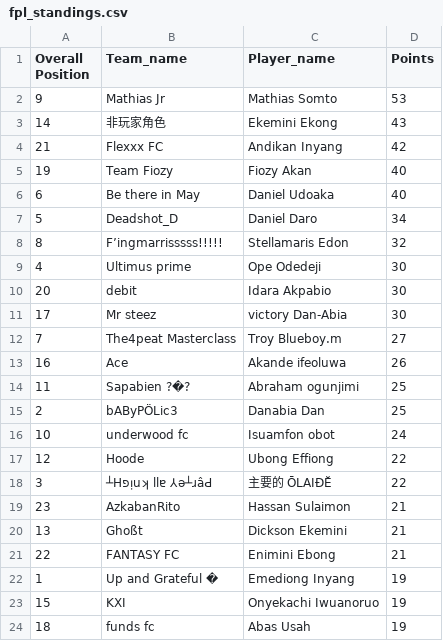
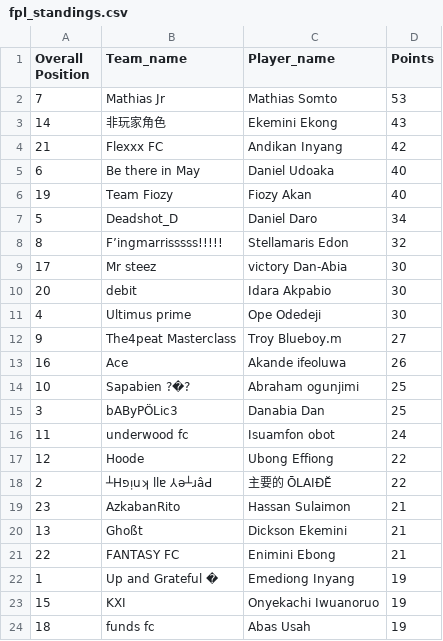
Before and after one commit to Coachsteveee/fpl, a CSV file: fpl_standings.csv, drawn as a sheet.

Commit message:
Update FPL standings 2025-04-06 20:51:06

```diff
--- a/fpl_standings.csv
+++ b/fpl_standings.csv
@@ -1,19 +1,19 @@
 Overall Position,Team_name,Player_name,Points
-9,Mathias Jr,Mathias Somto,53
+7,Mathias Jr,Mathias Somto,53
 14,非玩家角色,Ekemini Ekong,43
 21,Flexxx FC,Andikan Inyang,42
+6,Be there in May,Daniel Udoaka,40
 19,Team Fiozy,Fiozy Akan,40
-6,Be there in May,Daniel Udoaka,40
 5,Deadshot_D,Daniel Daro,34
 8,F’ingmarrisssss!!!!!,Stellamaris Edon,32
+17,Mr steez,victory Dan-Abia,30
+20,debit,Idara Akpabio,30
 4,Ultimus prime,Ope Odedeji,30
-20,debit,Idara Akpabio,30
-17,Mr steez,victory Dan-Abia,30
-7,The4peat Masterclass,Troy Blueboy.m,27
+9,The4peat Masterclass,Troy Blueboy.m,27
 16,Ace,Akande ifeoluwa,26
-11,Sapabien ?�?,Abraham ogunjimi,25
-2,bAByPÖLic3,Danabia Dan,25
-10,underwood fc,Isuamfon obot,24
+10,Sapabien ?�?,Abraham ogunjimi,25
+3,bAByPÖLic3,Danabia Dan,25
+11,underwood fc,Isuamfon obot,24
 12,Hoode,Ubong Effiong,22
-3,┴Hפᴉuʞ llɐ ⅄ǝ┴ɹâԀ,主要的 ŌLAIĐĔ,22
+2,┴Hפᴉuʞ llɐ ⅄ǝ┴ɹâԀ,主要的 ŌLAIĐĔ,22
 23,AzkabanRito,Hassan Sulaimon,21
```
